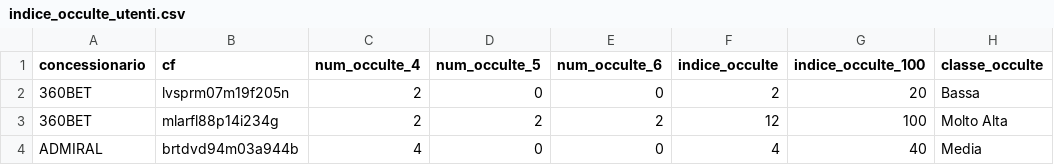
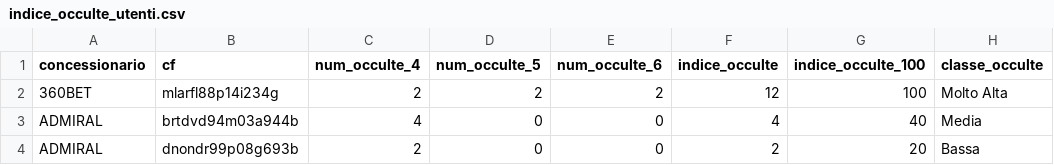
Before and after one commit to albagammamarketing-source/Dashboard-auto, a CSV file: output/indice_occulte_utenti.csv, drawn as a sheet; only a part is shown; the shorter side is filled out with more unchanged rows; the diff names each change by its address in the sheet, - before the commit and + after, or states it on an @@ line.

```diff
--- a/output/indice_occulte_utenti.csv
+++ b/output/indice_occulte_utenti.csv
-row 2: 360BET | lvsprm07m19f205n | 2 | 0 | 0 | 2 | 20 | Bassa
```
Also changed, not shown: output/indice_occulte_nome_commerciale.csv, output/indice_quota_extra_utenti.csv, 2 other files.
